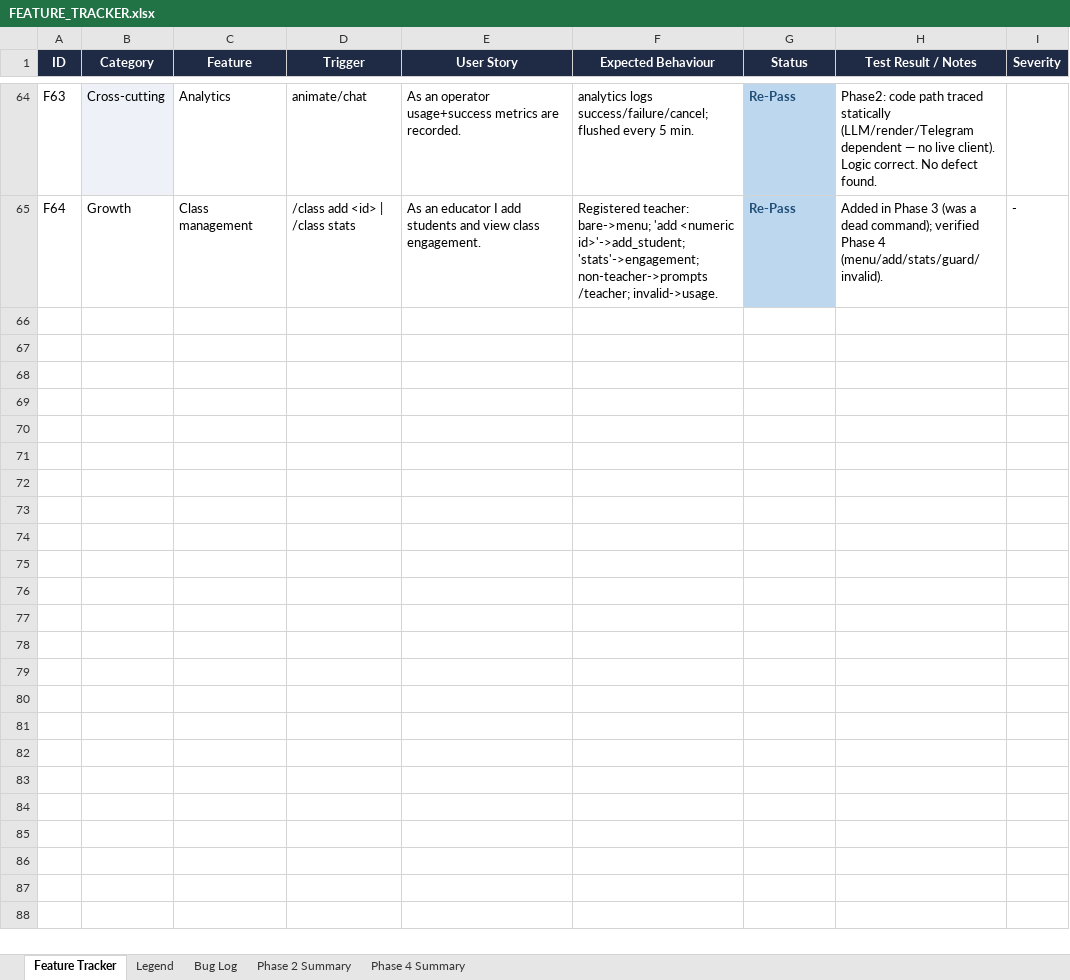
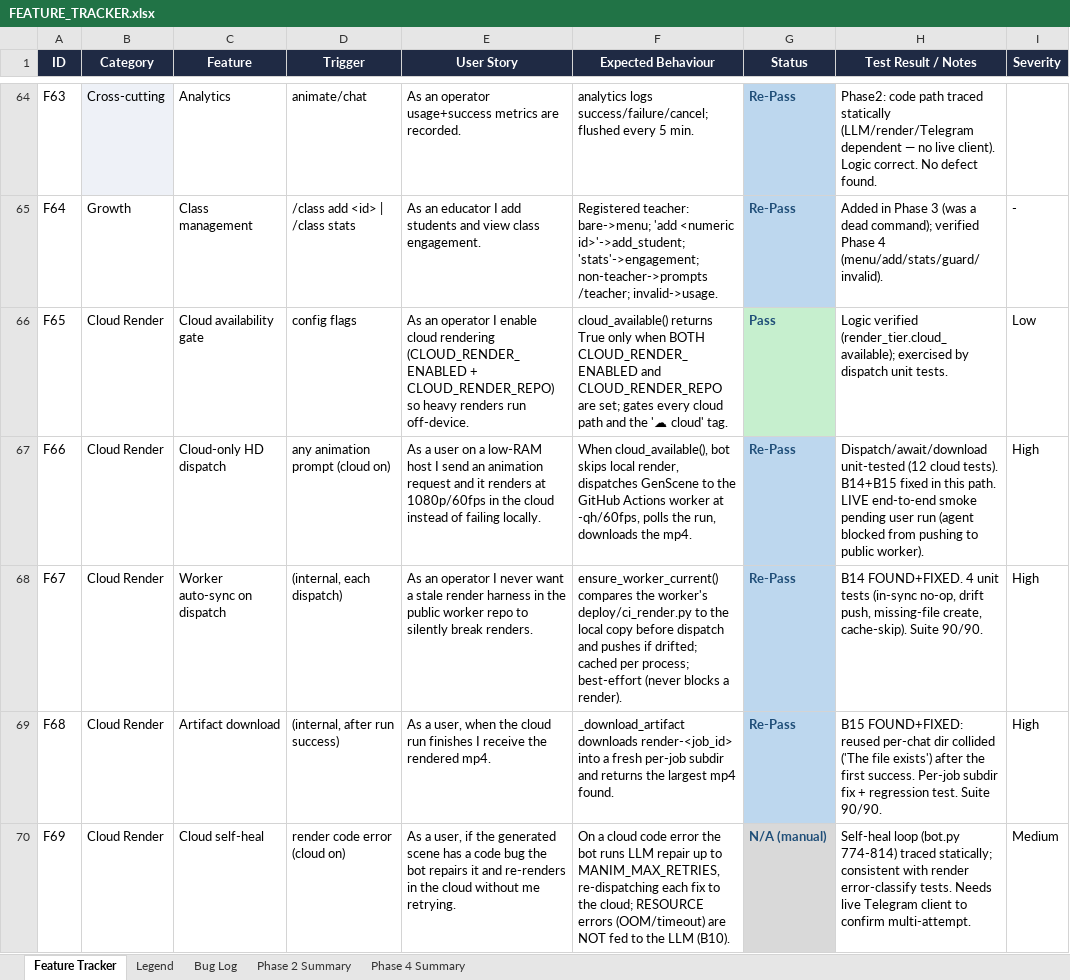
Before and after one commit to gopheriv/manim-bot, an Excel workbook: FEATURE_TRACKER.xlsx, sheet Feature Tracker, drawn as a sheet; only a part is shown, gaps mark what is left out; values as stored, in another font and other column widths than the file's, no borders; the diff covers the shown part only; the diff names each change by its address in the sheet, - before the commit and + after, or states it on an @@ line.

```diff
--- a/FEATURE_TRACKER.xlsx (sheet Feature Tracker)
+++ b/FEATURE_TRACKER.xlsx (sheet Feature Tracker)
+row 66: F65 | Cloud Render | Cloud availability gate | config flags | As an operator I enable cloud rendering (CLOUD_RENDER_ENABLED + CLOUD_RENDER_REPO) so heavy renders run off-device. | cloud_available() returns True only when BOTH CLOUD_RENDER_ENABLED and CLOUD_RENDER_REPO are set; gates every cloud path and the '☁ cloud' tag. | Pass | Logic verified (render_tier.cloud_available); exercised by dispatch unit tests. | Low
+row 67: F66 | Cloud Render | Cloud-only HD dispatch | any animation prompt (cloud on) | As a user on a low-RAM host I send an animation request and it renders at 1080p/60fps in the cloud instead of failing locally. | When cloud_available(), bot skips local render, dispatches GenScene to the GitHub Actions worker at -qh/60fps, polls the run, downloads the mp4. | Re-Pass | Dispatch/await/download unit-tested (12 cloud tests). B14+B15 fixed in this path. LIVE end-to-end smoke pending user run (agent blocked from pushing to public worker). | High
+row 68: F67 | Cloud Render | Worker auto-sync on dispatch | (internal, each dispatch) | As an operator I never want a stale render harness in the public worker repo to silently break renders. | ensure_worker_current() compares the worker's deploy/ci_render.py to the local copy before dispatch and pushes if drifted; cached per process; best-effort (never blocks a render). | Re-Pass | B14 FOUND+FIXED. 4 unit tests (in-sync no-op, drift push, missing-file create, cache-skip). Suite 90/90. | High
+row 69: F68 | Cloud Render | Artifact download | (internal, after run success) | As a user, when the cloud run finishes I receive the rendered mp4. | _download_artifact downloads render-<job_id> into a fresh per-job subdir and returns the largest mp4 found. | Re-Pass | B15 FOUND+FIXED: reused per-chat dir collided ('The file exists') after the first success. Per-job subdir fix + regression test. Suite 90/90. | High
+row 70: F69 | Cloud Render | Cloud self-heal | render code error (cloud on) | As a user, if the generated scene has a code bug the bot repairs it and re-renders in the cloud without me retrying. | On a cloud code error the bot runs LLM repair up to MANIM_MAX_RETRIES, re-dispatching each fix to the cloud; RESOURCE errors (OOM/timeout) are NOT fed to the LLM (B10). | N/A (manual) | Self-heal loop (bot.py 774-814) traced statically; consistent with render error-classify tests. Needs live Telegram client to confirm multi-attempt. | Medium
```
Also changed, not shown: 4 added rows elsewhere in this sheet, sheet Bug Log.
